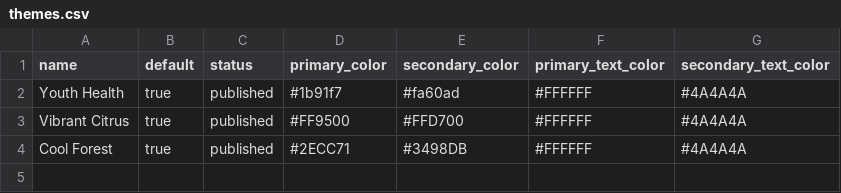
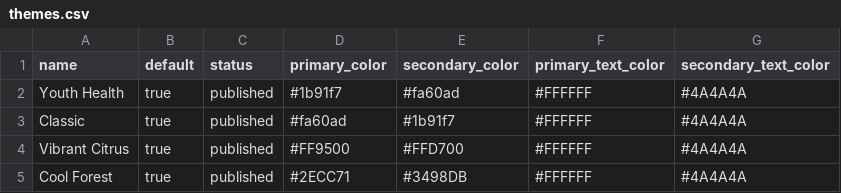
Before and after one commit to kawsangs/adolescents_web, a CSV file: lib/samples/assets/csv/themes.csv, drawn as a sheet.

Commit message:
Theme: add an other built-in theme in seed

```diff
--- a/lib/samples/assets/csv/themes.csv
+++ b/lib/samples/assets/csv/themes.csv
@@ -2,2 +2,3 @@ name,default,status,primary_color,secondary_color,primary_text_color,secondary_t
 Youth Health,true,published,#1b91f7,#fa60ad,#FFFFFF,#4A4A4A
+Classic,true,published,#fa60ad,#1b91f7,#FFFFFF,#4A4A4A
 Vibrant Citrus,true,published,#FF9500,#FFD700,#FFFFFF,#4A4A4A
```
